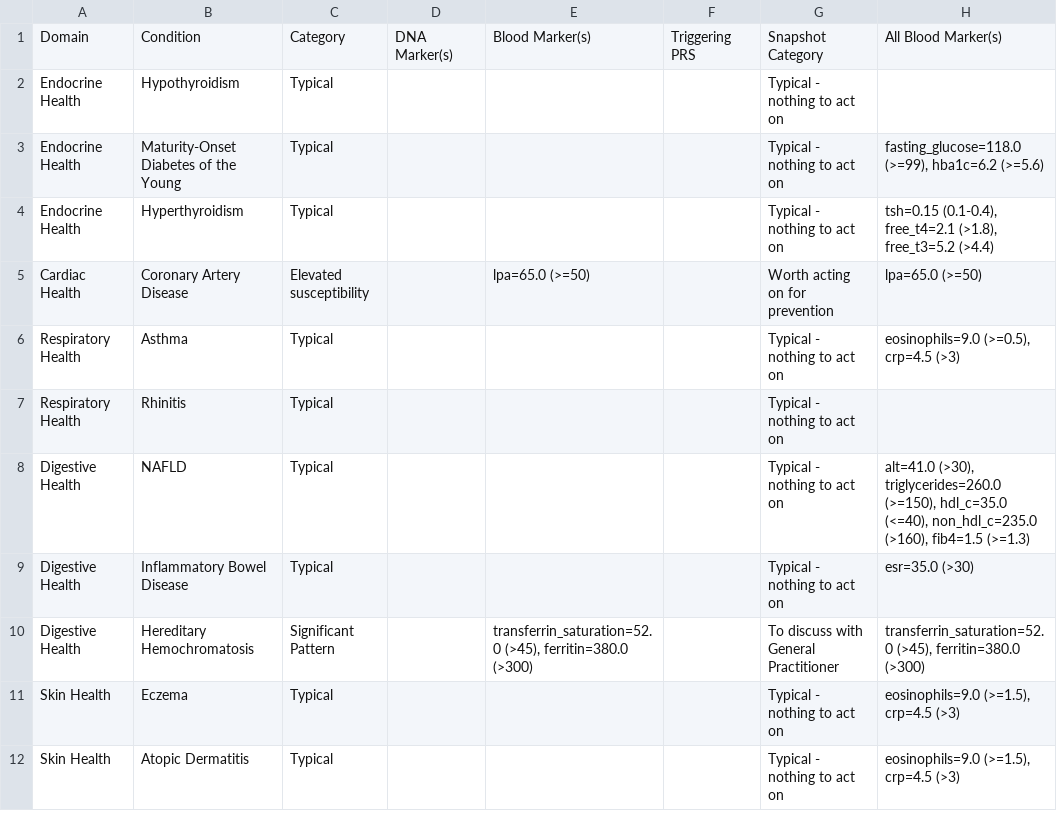
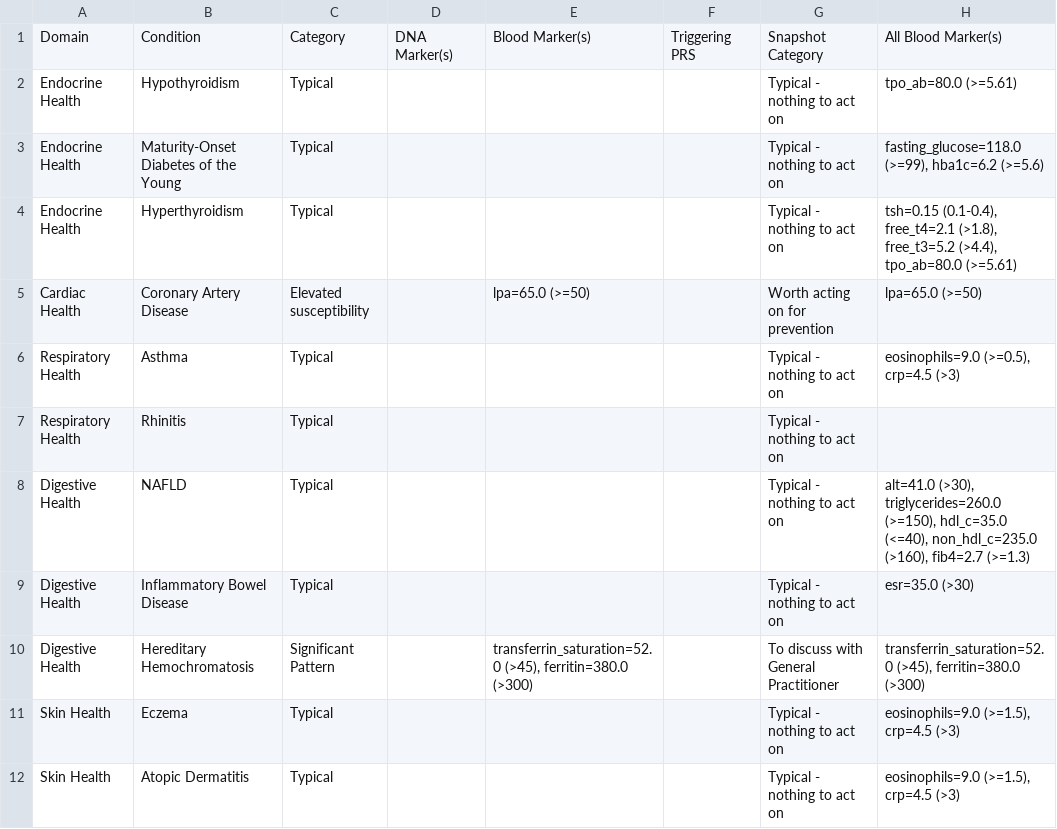
Before and after one commit to js-flahybase/decision-tree, a CSV file: blood_only_results.csv, drawn as a sheet.

Commit message:
added TPO_Ab in blood

```diff
--- a/blood_only_results.csv
+++ b/blood_only_results.csv
@@ -1,5 +1,5 @@
 Domain,Condition,Category,DNA Marker(s),Blood Marker(s),Triggering PRS,Snapshot Category,All Blood Marker(s)
-Endocrine Health,Hypothyroidism,Typical,,,,Typical - nothing to act on,
+Endocrine Health,Hypothyroidism,Typical,,,,Typical - nothing to act on,tpo_ab=80.0 (>=5.61)
 Endocrine Health,Maturity-Onset Diabetes of the Young,Typical,,,,Typical - nothing to act on,"fasting_glucose=118.0 (>=99), hba1c=6.2 (>=5.6)"
-Endocrine Health,Hyperthyroidism,Typical,,,,Typical - nothing to act on,"tsh=0.15 (0.1-0.4), free_t4=2.1 (>1.8), free_t3=5.2 (>4.4)"
+Endocrine Health,Hyperthyroidism,Typical,,,,Typical - nothing to act on,"tsh=0.15 (0.1-0.4), free_t4=2.1 (>1.8), free_t3=5.2 (>4.4), tpo_ab=80.0 (>=5.61)"
 Cardiac Health,Coronary Artery Disease,Elevated susceptibility,,lpa=65.0 (>=50),,Worth acting on for prevention,lpa=65.0 (>=50)
@@ -7,3 +7,3 @@ Respiratory Health,Asthma,Typical,,,,Typical - nothing to act on,"eosinophils=9.
 Respiratory Health,Rhinitis,Typical,,,,Typical - nothing to act on,
-Digestive Health,NAFLD,Typical,,,,Typical - nothing to act on,"alt=41.0 (>30), triglycerides=260.0 (>=150), hdl_c=35.0 (<=40), non_hdl_c=235.0 (>160), fib4=1.5 (>=1.3)"
+Digestive Health,NAFLD,Typical,,,,Typical - nothing to act on,"alt=41.0 (>30), triglycerides=260.0 (>=150), hdl_c=35.0 (<=40), non_hdl_c=235.0 (>160), fib4=2.7 (>=1.3)"
 Digestive Health,Inflammatory Bowel Disease,Typical,,,,Typical - nothing to act on,esr=35.0 (>30)
```
Also changed, not shown: 2 other files.
